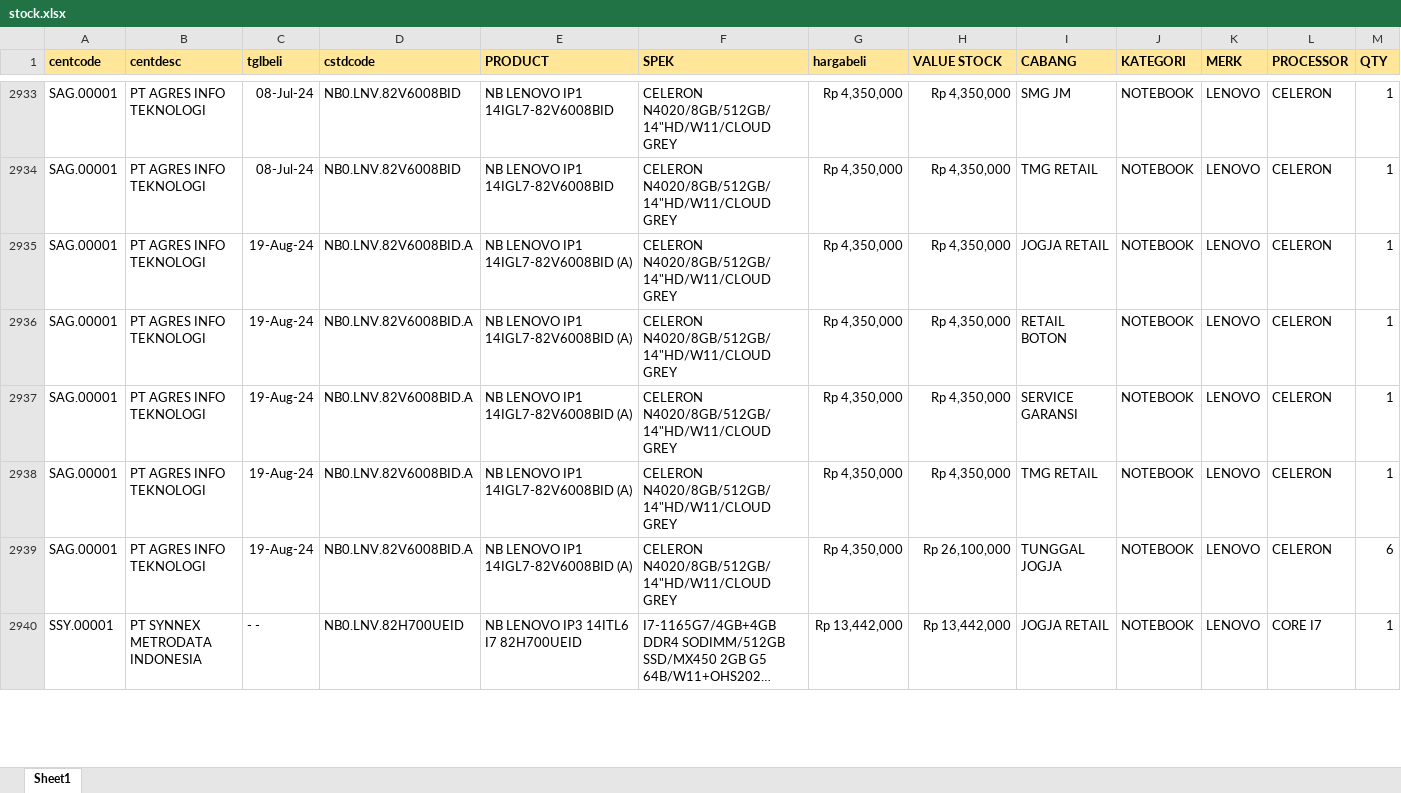
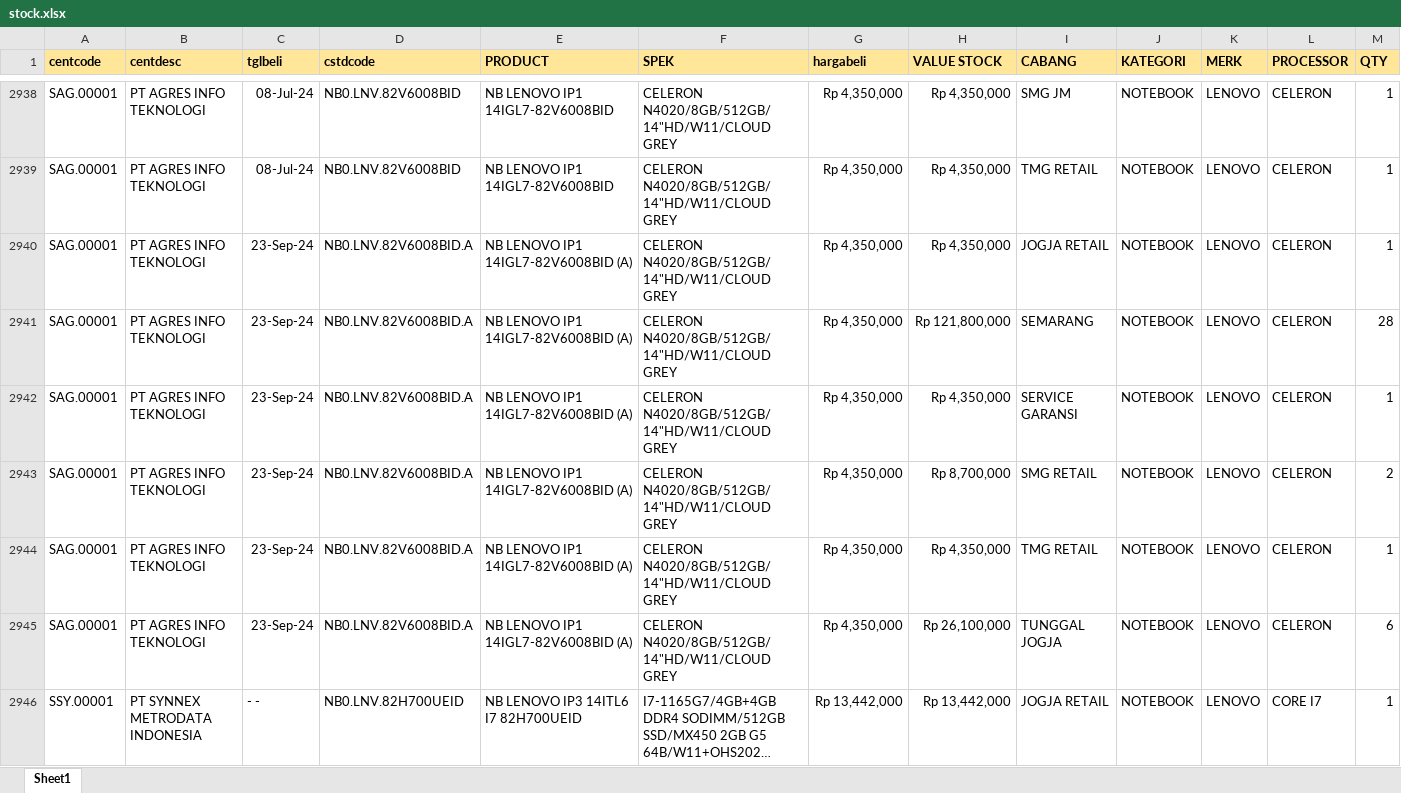
Before and after one commit to YoasAriel/Project-TOP, an Excel workbook: stock.xlsx, sheet Sheet1, drawn as a sheet; only a part is shown, gaps mark what is left out; long unchanged cells end in …; values as stored, in another font and other column widths than the file's, no borders; addresses are those after the commit; the diff covers the shown part only; the diff names each change by its address in the sheet, - before the commit and + after, or states it on an @@ line.

Commit message:
update 24 Sep 24

```diff
--- a/stock.xlsx (sheet Sheet1)
+++ b/stock.xlsx (sheet Sheet1)
-C2940:C2942 (tglbeli): 19-Aug-24
+C2940:C2942 (tglbeli): 23-Sep-24
-H2941 (VALUE STOCK): Rp 4,350,000
+H2941 (VALUE STOCK): Rp 121,800,000
-I2941 (CABANG): RETAIL BOTON
+I2941 (CABANG): SEMARANG
-M2941 (QTY): 1
+M2941 (QTY): 28
+row 2943: SAG.00001 | PT AGRES INFO TEKNOLOGI | 23-Sep-24 | NB0.LNV.82V6008BID.A | NB LENOVO IP1 14IGL7-82V6008BID (A) | CELERON N4020/8GB/512GB/14"HD/W11/CLOUD GREY | Rp 4,350,000 | Rp 8,700,000 | SMG RETAIL | NOTEBOOK | LENOVO | CELERON | 2
-C2944:C2945 (tglbeli): 19-Aug-24
+C2944:C2945 (tglbeli): 23-Sep-24
```
Also changed, not shown: 55 added rows, 48 removed rows and 521 edited cells elsewhere in this sheet.
